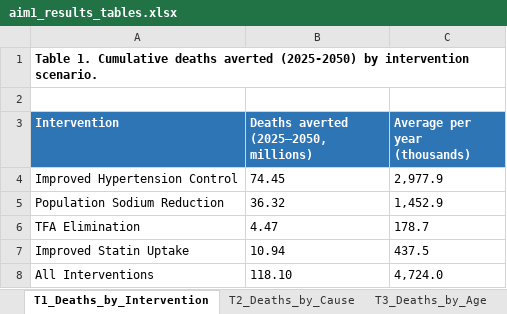
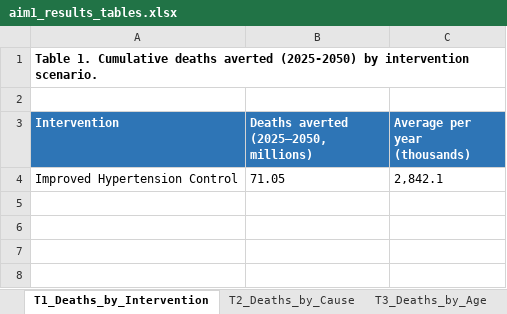
Before and after one commit to Disease-Control-Priorities/uw-who-cvdtargets, an Excel workbook: scenarios/scenarios_aim1/aim1_results_tables.xlsx, sheet T1_Deaths_by_Intervention, drawn as a sheet; values as stored, in another font and other column widths than the file's, no borders; the diff names each change by its address in the sheet, - before the commit and + after, or states it on an @@ line.

```diff
--- a/scenarios/scenarios_aim1/aim1_results_tables.xlsx (sheet T1_Deaths_by_Intervention)
+++ b/scenarios/scenarios_aim1/aim1_results_tables.xlsx (sheet T1_Deaths_by_Intervention)
-B4: 74.45
+B4: 71.05
-C4 (Average per year (thousands)): 2,977.9
+C4 (Average per year (thousands)): 2,842.1
-row 5: Population Sodium Reduction | 36.32 | 1,452.9
-row 6: TFA Elimination | 4.47 | 178.7
-row 7: Improved Statin Uptake | 10.94 | 437.5
-row 8: All Interventions | 118.10 | 4,724.0
```
Also changed, not shown: sheet T4_Deaths_by_Country, sheet T3_Deaths_by_Age, sheet T2_Deaths_by_Cause, other sheet tabs, 48 other files.
